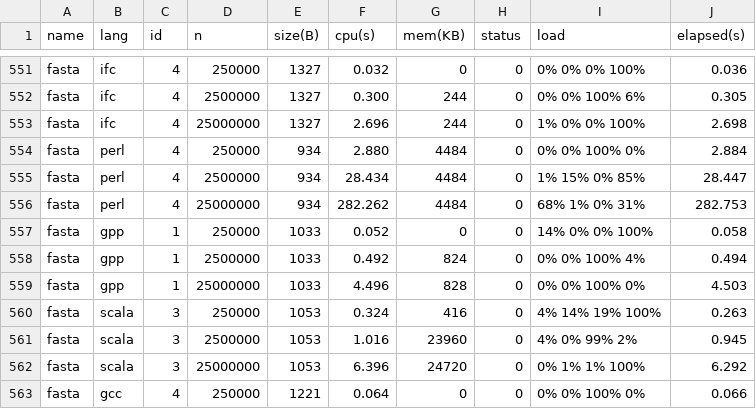
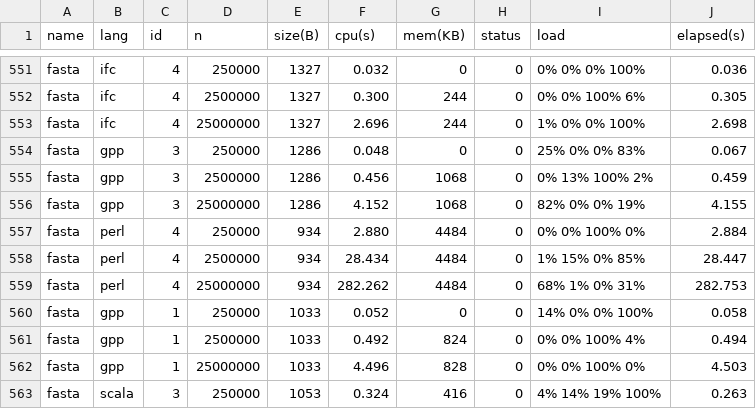
Before and after one commit to Dundee/benchmarksgame, a CSV file: website/websites/u64q/data/ndata.csv, drawn as a sheet; only a part is shown, gaps mark what is left out; the shorter side is filled out with more unchanged rows.

```diff
--- a/website/websites/u64q/data/ndata.csv
+++ b/website/websites/u64q/data/ndata.csv
@@ -553,2 +553,5 @@ fasta,ifc,4,2500000,1327,0.300,244,0,0% 0% 100% 6%,0.305
 fasta,ifc,4,25000000,1327,2.696,244,0,1% 0% 0% 100%,2.698
+fasta,gpp,3,250000,1286,0.048,0,0,25% 0% 0% 83%,0.067
+fasta,gpp,3,2500000,1286,0.456,1068,0,0% 13% 100% 2%,0.459
+fasta,gpp,3,25000000,1286,4.152,1068,0,82% 0% 0% 19%,4.155
 fasta,perl,4,250000,934,2.880,4484,0,0% 0% 100% 0%,2.884
```
Also changed, not shown: website/websites/u64/data/data.csv, website/websites/u64/data/ndata.csv, 10 other files.
